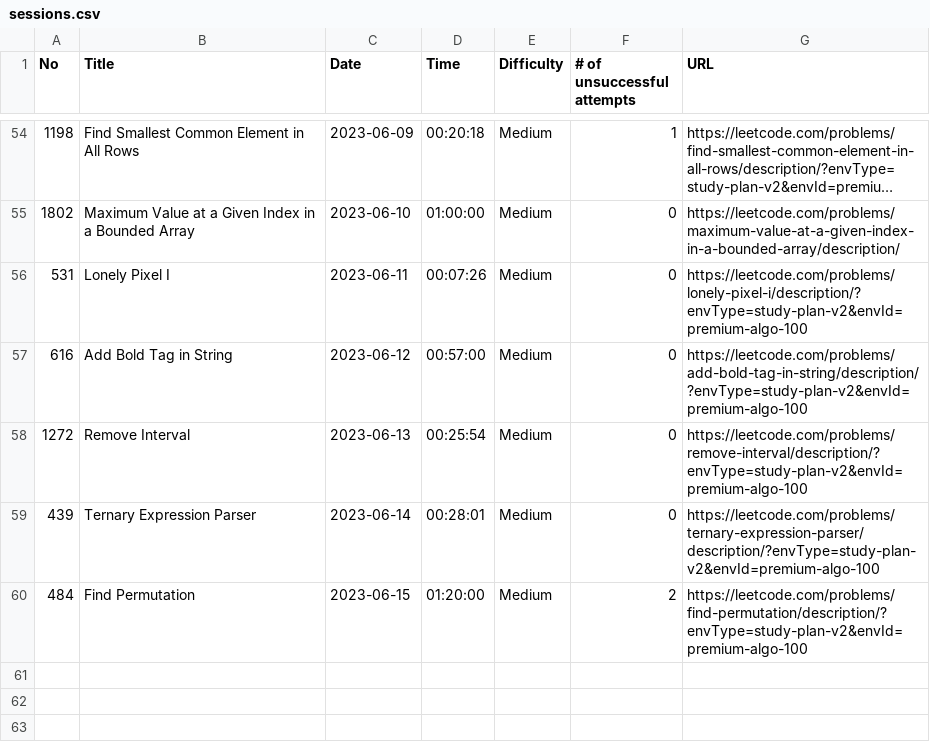
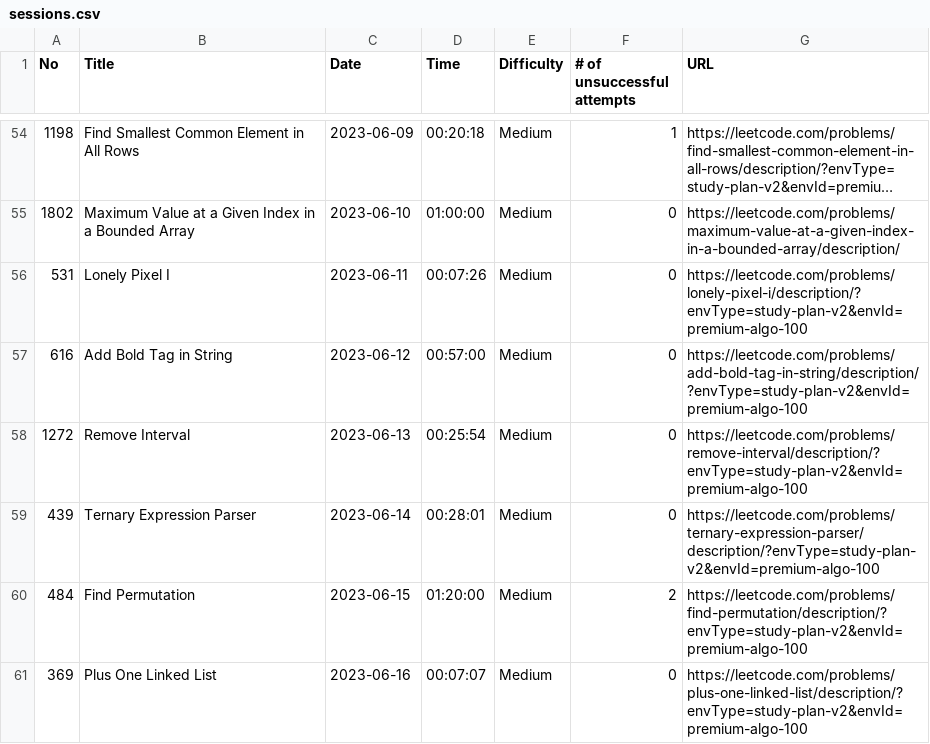
Before and after one commit to ryotaro612/lc, a CSV file: sessions.csv, drawn as a sheet; only a part is shown, gaps mark what is left out; long unchanged cells end in …; the diff names each change by its address in the sheet, - before the commit and + after, or states it on an @@ line.

Commit message:
sessions

```diff
--- a/sessions.csv
+++ b/sessions.csv
+row 61: 369 | Plus One Linked List | 2023-06-16 | 00:07:07 | Medium | 0 | https://leetcode.com/problems/plus-one-linked-list/description/?envType=study-plan-v2&envId=premium-algo-100
```
